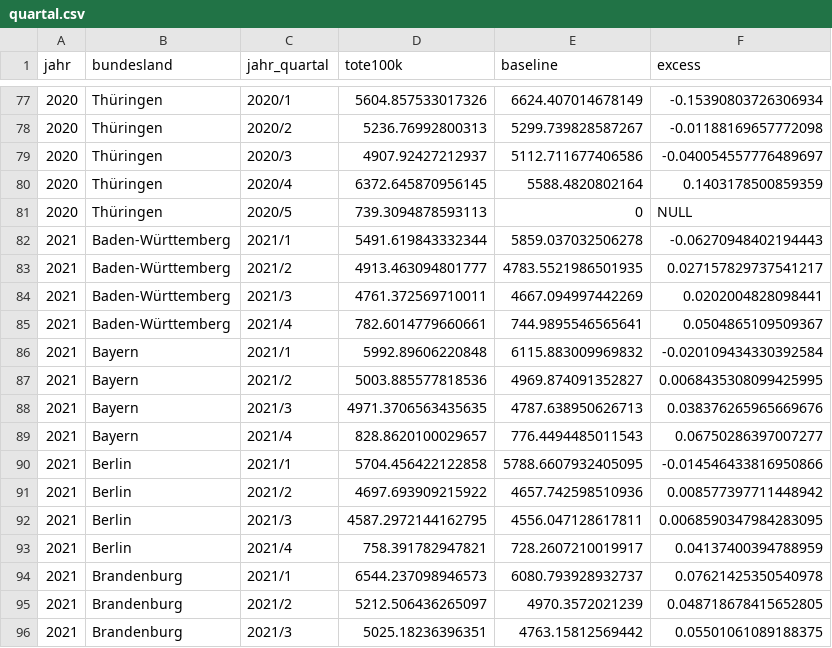
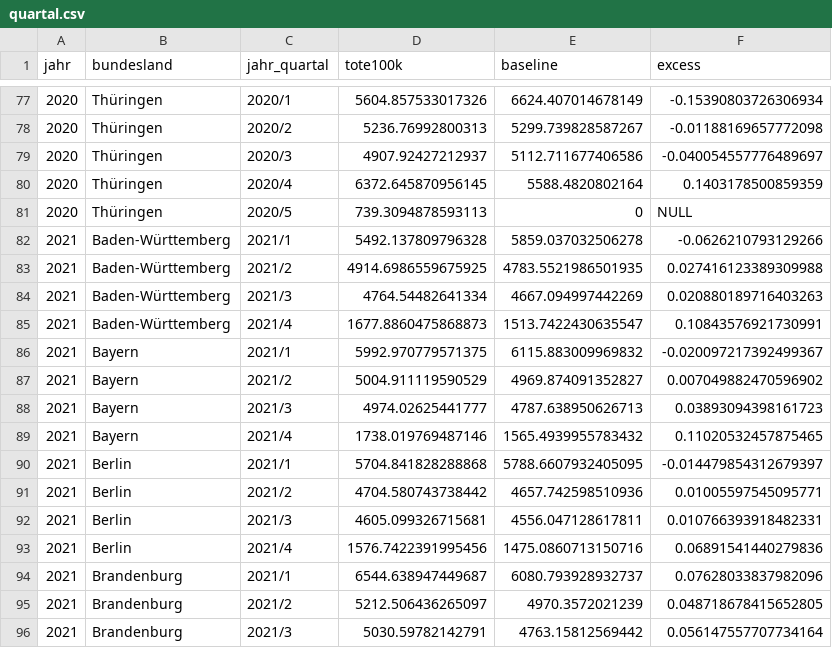
Before and after one commit to USMortality/Germany, a CSV file: out/quartal.csv, drawn as a sheet; only a part is shown, gaps mark what is left out; the diff covers the shown part only.

Commit message:
add D data

```diff
--- a/out/quartal.csv
+++ b/out/quartal.csv
@@ -81,16 +81,16 @@ jahr	bundesland	jahr_quartal	tote100k	baseline	excess
 2020	Thüringen	2020/5	739.3094878593113	0	NULL
-2021	Baden-Württemberg	2021/1	5491.619843332344	5859.037032506278	-0.06270948402194443
-2021	Baden-Württemberg	2021/2	4913.463094801777	4783.5521986501935	0.027157829737541217
-2021	Baden-Württemberg	2021/3	4761.372569710011	4667.094997442269	0.0202004828098441
-2021	Baden-Württemberg	2021/4	782.6014779660661	744.9895546565641	0.0504865109509367
-2021	Bayern	2021/1	5992.89606220848	6115.883009969832	-0.020109434330392584
-2021	Bayern	2021/2	5003.885577818536	4969.874091352827	0.0068435308099425995
-2021	Bayern	2021/3	4971.3706563435635	4787.638950626713	0.038376265965669676
-2021	Bayern	2021/4	828.8620100029657	776.4494485011543	0.06750286397007277
-2021	Berlin	2021/1	5704.456422122858	5788.6607932405095	-0.014546433816950866
-2021	Berlin	2021/2	4697.693909215922	4657.742598510936	0.008577397711448942
-2021	Berlin	2021/3	4587.2972144162795	4556.047128617811	0.0068590347984283095
-2021	Berlin	2021/4	758.391782947821	728.2607210019917	0.04137400394788959
-2021	Brandenburg	2021/1	6544.237098946573	6080.793928932737	0.07621425350540978
+2021	Baden-Württemberg	2021/1	5492.137809796328	5859.037032506278	-0.0626210793129266
+2021	Baden-Württemberg	2021/2	4914.6986559675925	4783.5521986501935	0.027416123389309988
+2021	Baden-Württemberg	2021/3	4764.54482641334	4667.094997442269	0.020880189716403263
+2021	Baden-Württemberg	2021/4	1677.8860475868873	1513.7422430635547	0.10843576921730991
+2021	Bayern	2021/1	5992.970779571375	6115.883009969832	-0.020097217392499367
+2021	Bayern	2021/2	5004.911119590529	4969.874091352827	0.007049882470596902
+2021	Bayern	2021/3	4974.02625441777	4787.638950626713	0.03893094398161723
+2021	Bayern	2021/4	1738.019769487146	1565.4939955783432	0.11020532457875465
+2021	Berlin	2021/1	5704.841828288868	5788.6607932405095	-0.014479854312679397
+2021	Berlin	2021/2	4704.580743738442	4657.742598510936	0.01005597545095771
+2021	Berlin	2021/3	4605.099326715681	4556.047128617811	0.010766393918482331
+2021	Berlin	2021/4	1576.7422391995456	1475.0860713150716	0.06891541440279836
+2021	Brandenburg	2021/1	6544.638947449687	6080.793928932737	0.07628033837982096
 2021	Brandenburg	2021/2	5212.506436265097	4970.3572021239	0.048718678415652805
-2021	Brandenburg	2021/3	5025.18236396351	4763.15812569442	0.05501061089188375
+2021	Brandenburg	2021/3	5030.59782142791	4763.15812569442	0.056147557707734164
```
Also changed, not shown: 93 edited cells elsewhere in this file, 2 other files.
